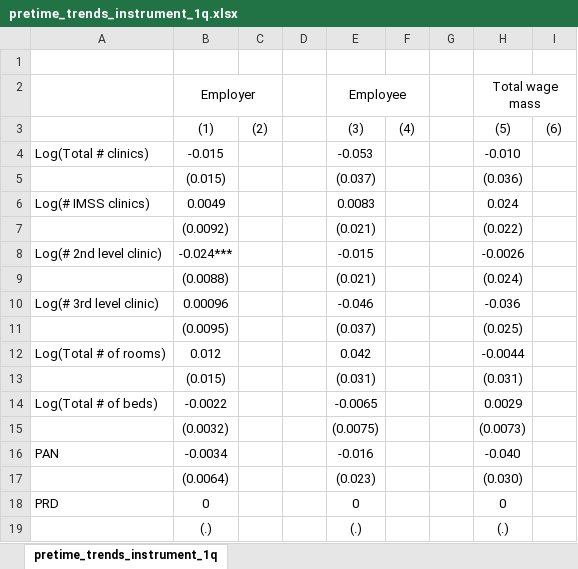
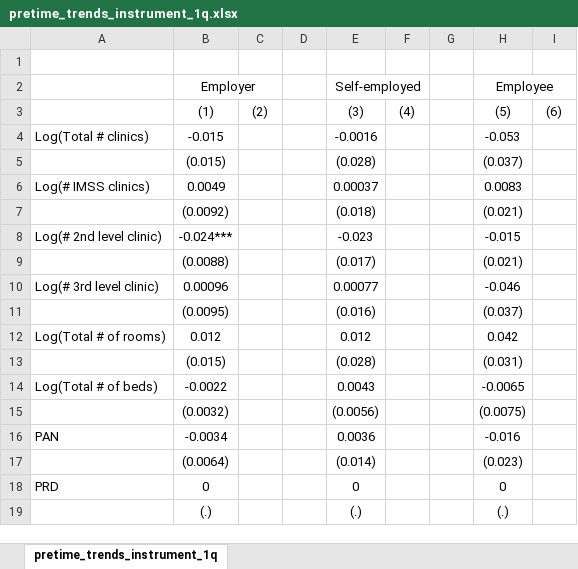
Before and after one commit to isaacmeza/imss_sp, an Excel workbook: Tables/pretime_trends_instrument_1q.xlsx, sheet pretime_trends_instrument_1q, drawn as a sheet; only a part is shown; values as stored, in another font and other column widths than the file's, no borders; the diff covers the shown part only; the diff names each change by its address in the sheet, - before the commit and + after, or states it on an @@ line.

```diff
--- a/Tables/pretime_trends_instrument_1q.xlsx (sheet pretime_trends_instrument_1q)
+++ b/Tables/pretime_trends_instrument_1q.xlsx (sheet pretime_trends_instrument_1q)
-E2: Employee
+E2: Self-employed
-H2: Total wage mass
+H2: Employee
-E4: -0.053
+E4: -0.0016
-H4: -0.010
+H4: -0.053
-E5: (0.037)
+E5: (0.028)
-H5: (0.036)
+H5: (0.037)
-E6: 0.0083
+E6: 0.00037
-H6: 0.024
+H6: 0.0083
-E7: (0.021)
+E7: (0.018)
-H7: (0.022)
+H7: (0.021)
-E8: -0.015
+E8: -0.023
-H8: -0.0026
+H8: -0.015
-E9: (0.021)
+E9: (0.017)
-H9: (0.024)
+H9: (0.021)
-E10: -0.046
+E10: 0.00077
-H10: -0.036
+H10: -0.046
-E11: (0.037)
+E11: (0.016)
-H11: (0.025)
+H11: (0.037)
-E12: 0.042
+E12: 0.012
-H12: -0.0044
+H12: 0.042
-E13: (0.031)
+E13: (0.028)
-E14: -0.0065
+E14: 0.0043
-H14: 0.0029
+H14: -0.0065
-E15: (0.0075)
+E15: (0.0056)
-H15: (0.0073)
+H15: (0.0075)
-E16: -0.016
+E16: 0.0036
-H16: -0.040
+H16: -0.016
-E17: (0.023)
+E17: (0.014)
-H17: (0.030)
+H17: (0.023)
```
Also changed, not shown: 50 edited cells elsewhere in this sheet, Tables/consequences_informal.xlsx, Tables/paneliv_sp.xlsx, 38 other files.
